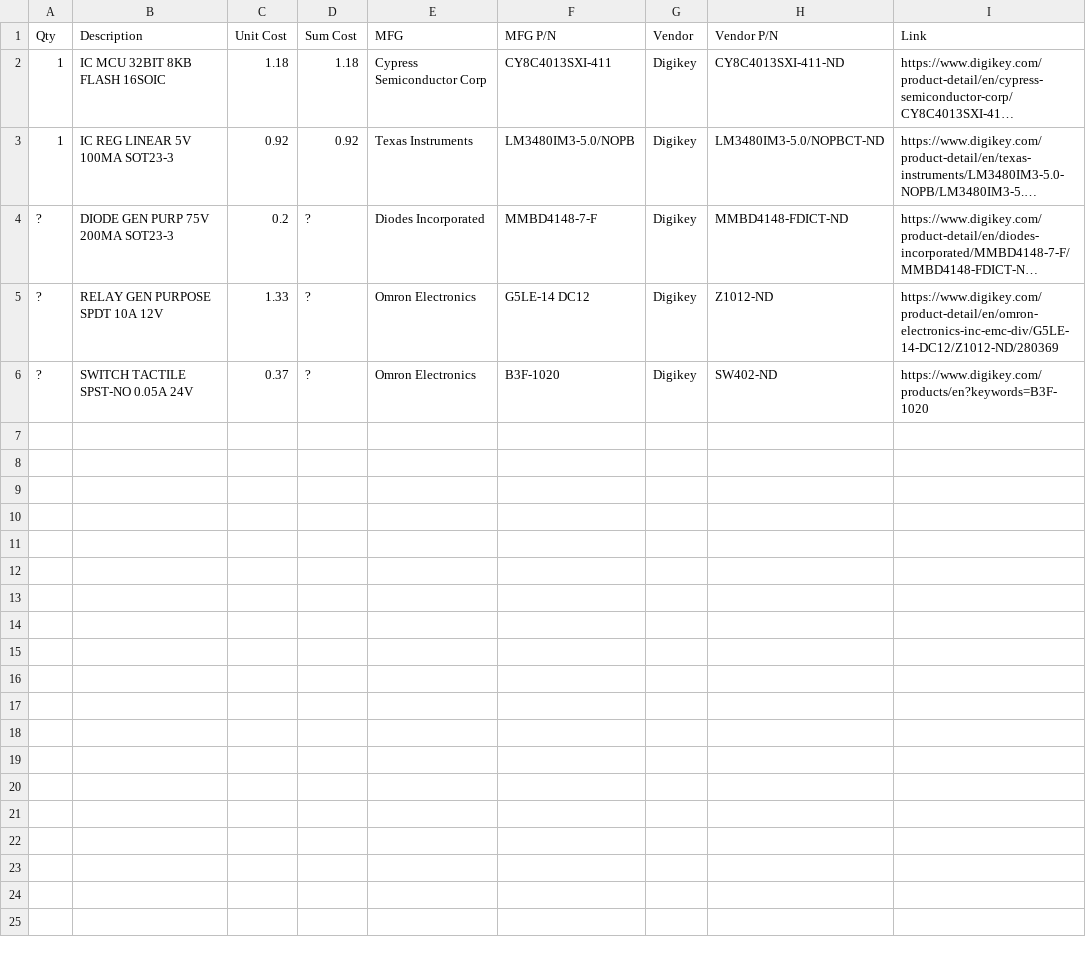
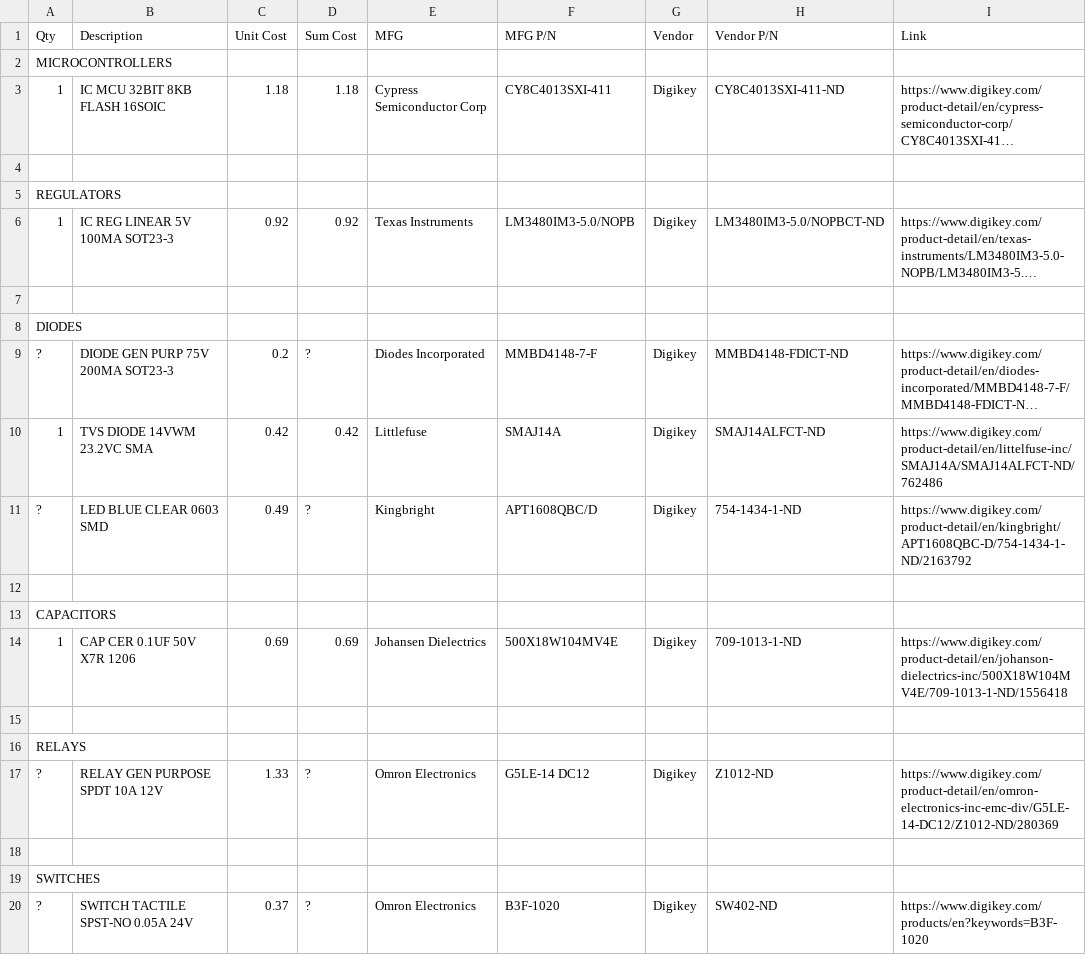
Before and after one commit to dominikzorgie/openag_water_bot_controller, a CSV file: documentation/pcb_bom.csv, drawn as a sheet; long unchanged cells end in …; the diff names each change by its address in the sheet, - before the commit and + after, or states it on an @@ line.

```diff
--- a/documentation/pcb_bom.csv
+++ b/documentation/pcb_bom.csv
+row 2: MICROCONTROLLERS
+row 4: (empty)
+row 5: REGULATORS
+row 7: (empty)
+row 8: DIODES
+row 10: 1 | TVS DIODE 14VWM 23.2VC SMA | 0.42 | 0.42 | Littlefuse | SMAJ14A | Digikey | SMAJ14ALFCT-ND | https://www.digikey.com/product-detail/en/littelfuse-inc/SMAJ14A/SMAJ14ALFCT-ND/762486
+row 11: ? | LED BLUE CLEAR 0603 SMD | 0.49 | ? | Kingbright | APT1608QBC/D | Digikey | 754-1434-1-ND | https://www.digikey.com/product-detail/en/kingbright/APT1608QBC-D/754-1434-1-ND/2163792
+row 12: (empty)
+row 13: CAPACITORS
+row 14: 1 | CAP CER 0.1UF 50V X7R 1206 | 0.69 | 0.69 | Johansen Dielectrics | 500X18W104MV4E | Digikey | 709-1013-1-ND | https://www.digikey.com/product-detail/en/johanson-dielectrics-inc/500X18W104MV4E/709-1013-1-ND/1556418
+row 15: (empty)
+row 16: RELAYS
+row 18: (empty)
+row 19: SWITCHES
```
Also changed, not shown: 18 other files.
